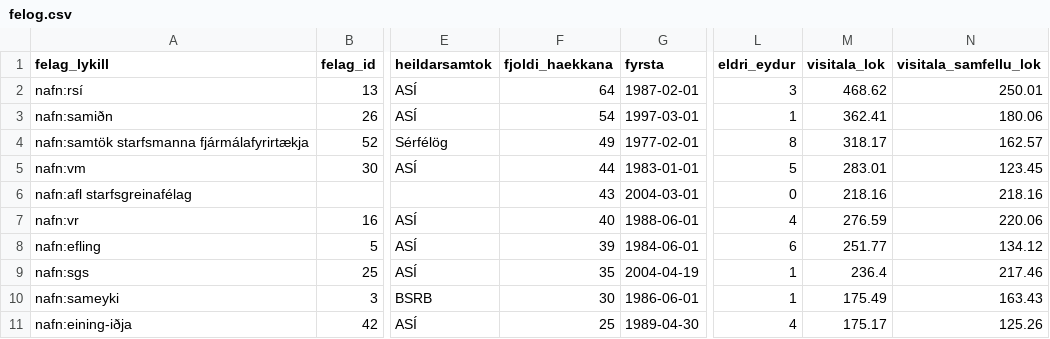
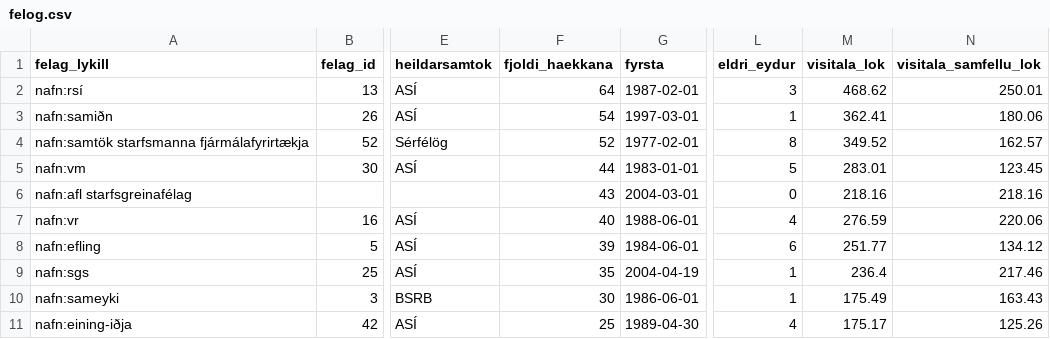
Before and after one commit to kristinnthor/kjarasamningar, a CSV file: gogn/felog.csv, drawn as a sheet; only a part is shown, gaps mark what is left out; the diff names each change by its address in the sheet, - before the commit and + after, or states it on an @@ line.

```diff
--- a/gogn/felog.csv
+++ b/gogn/felog.csv
-F4 (fjoldi_haekkana): 49
+F4 (fjoldi_haekkana): 52
-M4 (visitala_lok): 318.17
+M4 (visitala_lok): 349.52
```
Also changed, not shown: gogn/launathroun_eftir_felagi.csv, yfirferd/eydur.csv, 12 other files.
